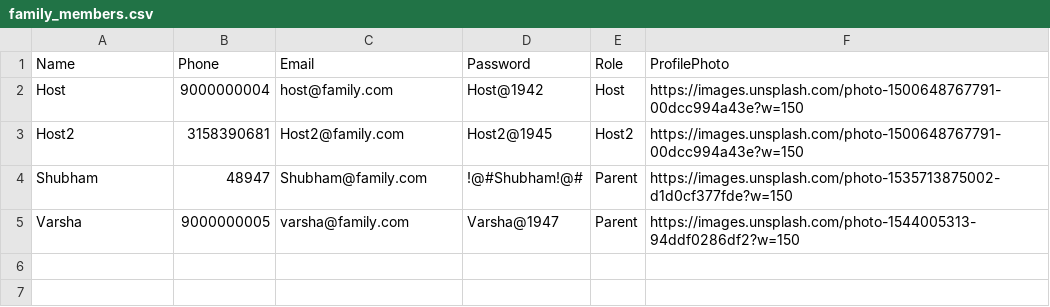
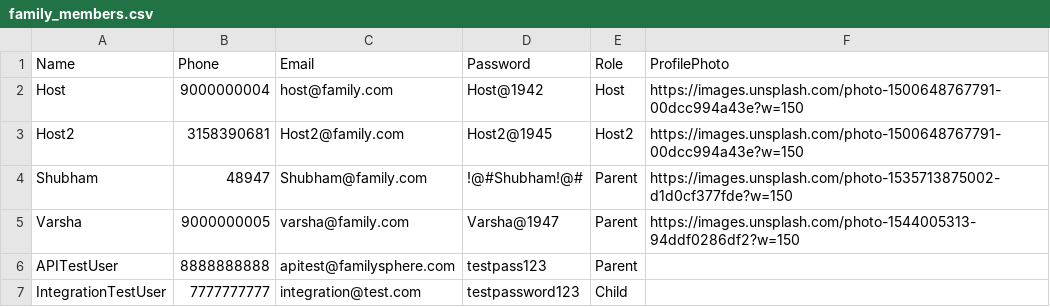
Before and after one commit to shubhamsirse507-jpg/-familysphere, a CSV file: family_members.csv, drawn as a sheet; the diff names each change by its address in the sheet, - before the commit and + after, or states it on an @@ line.

```diff
--- a/family_members.csv
+++ b/family_members.csv
+row 6: APITestUser | 8888888888 | apitest@familysphere.com | testpass123 | Parent
+row 7: IntegrationTestUser | 7777777777 | integration@test.com | testpassword123 | Child
```
Also changed, not shown: 15 other files.
